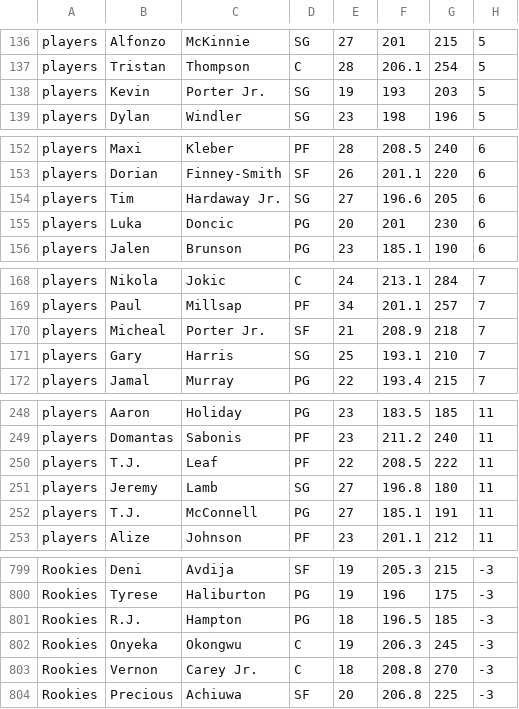
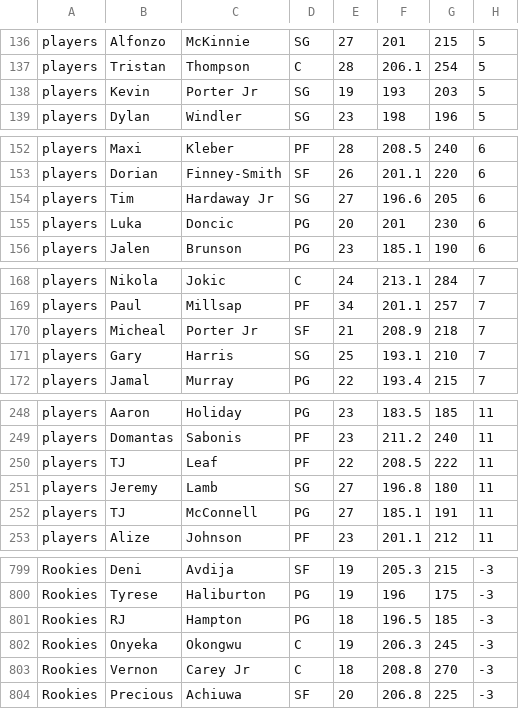
Before and after one commit to YANGUPU/Yangupu, a CSV file: NBA-2K20.csv, drawn as a sheet; only a part is shown, gaps mark what is left out; the diff covers the shown part only; the diff names each change by its address in the sheet, - before the commit and + after, or states it on an @@ line.

Commit message:
Update NBA-2K20.csv

```diff
--- a/NBA-2K20.csv
+++ b/NBA-2K20.csv
-C138: Porter Jr.
+C138: Porter Jr
-C154: Hardaway Jr.
+C154: Hardaway Jr
-C170: Porter Jr.
+C170: Porter Jr
-B250: T.J.
+B250: TJ
-B252: T.J.
+B252: TJ
-B801: R.J.
+B801: RJ
-C803: Carey Jr.
+C803: Carey Jr
```
Also changed, not shown: 3 edited cells elsewhere in this file.
